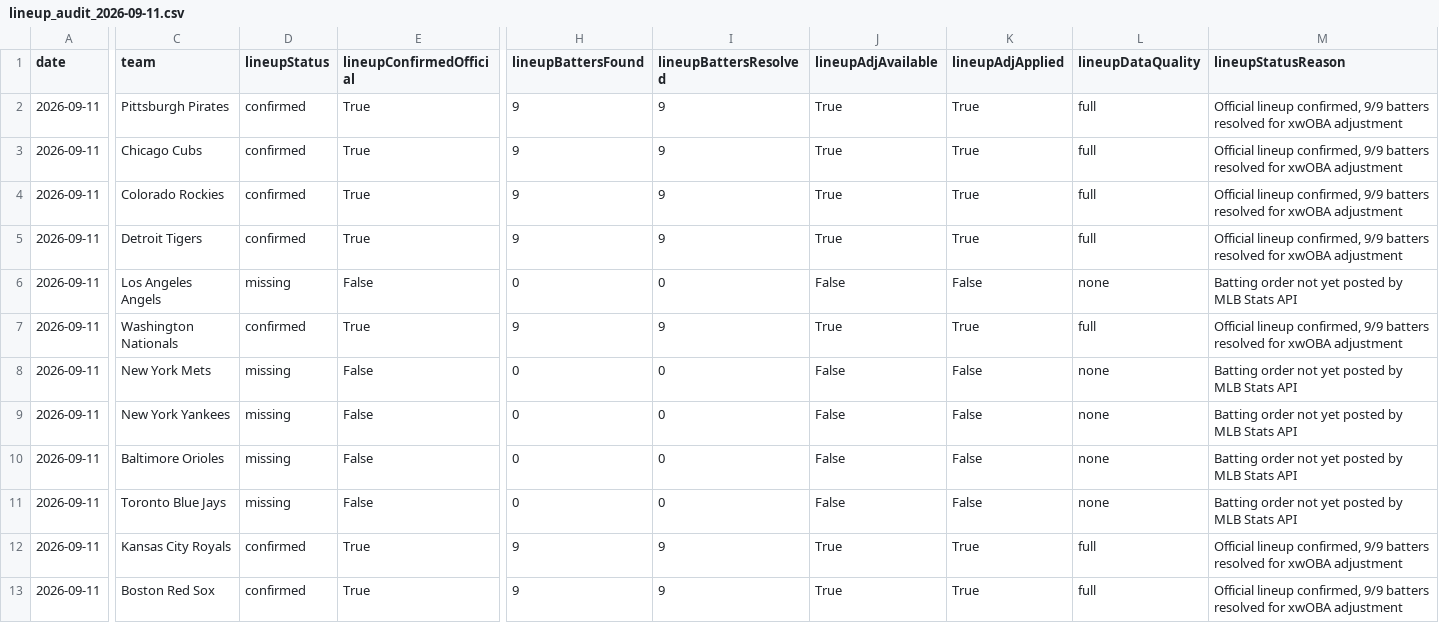
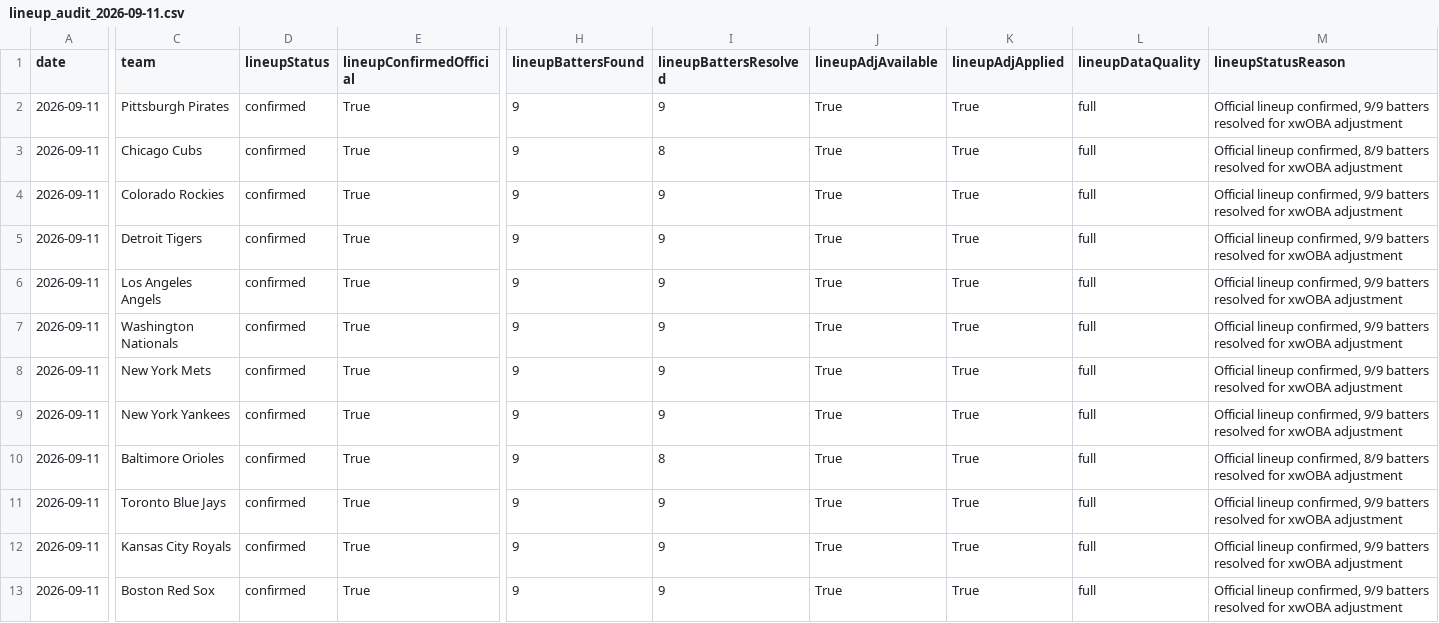
Before and after one commit to chmoses98/edge-finder-api, a CSV file: data/lineup_audit_2026-09-11.csv, drawn as a sheet; only a part is shown, gaps mark what is left out; the diff covers the shown part only; the diff names each change by its address in the sheet, - before the commit and + after, or states it on an @@ line.

```diff
--- a/data/lineup_audit_2026-09-11.csv
+++ b/data/lineup_audit_2026-09-11.csv
-I3 (lineupBattersResolved): 9
+I3 (lineupBattersResolved): 8
-M3 (lineupStatusReason): …lineup confirmed, 9/9 batters resolved…
+M3 (lineupStatusReason): …lineup confirmed, 8/9 batters resolved…
-D6 (lineupStatus): missing
+D6 (lineupStatus): confirmed
-E6 (lineupConfirmedOfficial): False
+E6 (lineupConfirmedOfficial): True
-H6 (lineupBattersFound): 0
+H6 (lineupBattersFound): 9
-I6 (lineupBattersResolved): 0
+I6 (lineupBattersResolved): 9
-J6 (lineupAdjAvailable): False
+J6 (lineupAdjAvailable): True
-K6 (lineupAdjApplied): False
+K6 (lineupAdjApplied): True
-L6 (lineupDataQuality): none
+L6 (lineupDataQuality): full
-M6 (lineupStatusReason): Batting order not yet posted by MLB Stats API
+M6 (lineupStatusReason): Official lineup confirmed, 9/9 batters resolved for xwOBA adjustment
-D8:D11 (lineupStatus): missing
+D8:D11 (lineupStatus): confirmed
-E8:E11 (lineupConfirmedOfficial): False
+E8:E11 (lineupConfirmedOfficial): True
-H8:H11 (lineupBattersFound): 0
+H8:H11 (lineupBattersFound): 9
-I8:I9 (lineupBattersResolved): 0
+I8:I9 (lineupBattersResolved): 9
-J8:J11 (lineupAdjAvailable): False
+J8:J11 (lineupAdjAvailable): True
-K8:K11 (lineupAdjApplied): False
+K8:K11 (lineupAdjApplied): True
-L8:L11 (lineupDataQuality): none
+L8:L11 (lineupDataQuality): full
-M8:M9 (lineupStatusReason): Batting order not yet posted by MLB Stats API
+M8:M9 (lineupStatusReason): Official lineup confirmed, 9/9 batters resolved for xwOBA adjustment
-I10 (lineupBattersResolved): 0
+I10 (lineupBattersResolved): 8
-M10 (lineupStatusReason): Batting order not yet posted by MLB Stats API
+M10 (lineupStatusReason): Official lineup confirmed, 8/9 batters resolved for xwOBA adjustment
-I11 (lineupBattersResolved): 0
+I11 (lineupBattersResolved): 9
-M11 (lineupStatusReason): Batting order not yet posted by MLB Stats API
+M11 (lineupStatusReason): Official lineup confirmed, 9/9 batters resolved for xwOBA adjustment
```
Also changed, not shown: 131 edited cells elsewhere in this file, data/f5_audit_2026-09-11.csv, 26 other files.
